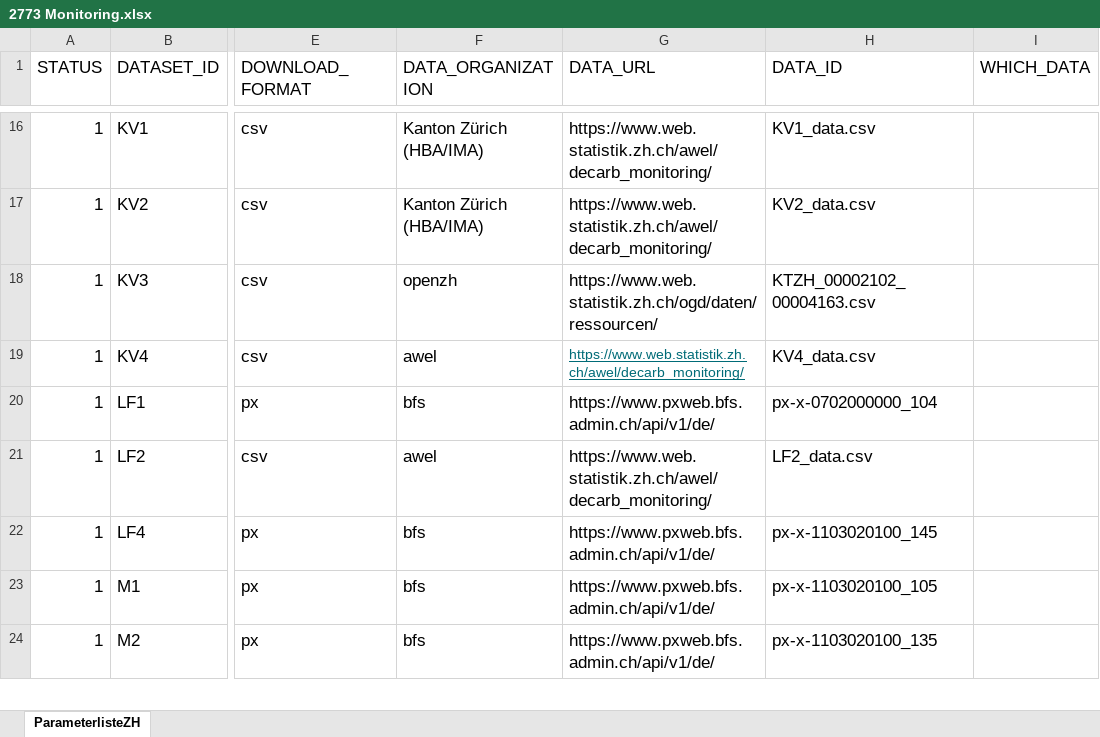
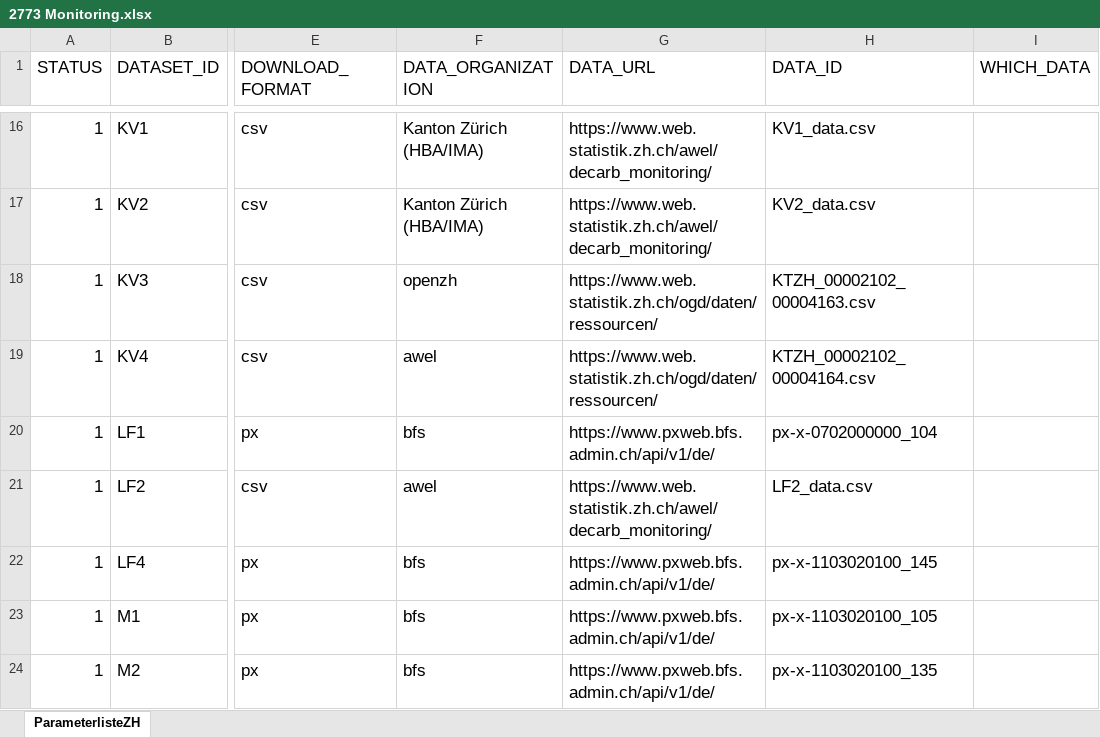
Before and after one commit to statistikZH/decarb_monitoring, an Excel workbook: 2773 Monitoring.xlsx, sheet ParameterlisteZH, drawn as a sheet; only a part is shown, gaps mark what is left out; values as stored, in another font and other column widths than the file's, no borders; the diff names each change by its address in the sheet, - before the commit and + after, or states it on an @@ line.

Commit message:
KV4: Anpassung URL -> OGD

```diff
--- a/2773 Monitoring.xlsx (sheet ParameterlisteZH)
+++ b/2773 Monitoring.xlsx (sheet ParameterlisteZH)
-G19 (DATA_URL): https://www.web.statistik.zh.ch/awel/decarb_monitoring/
+G19 (DATA_URL): https://www.web.statistik.zh.ch/ogd/daten/ressourcen/
@@ G19 underline: on → off, text colour: #006B77 → black, text size: larger @@
-H19 (DATA_ID): KV4_data.csv
+H19 (DATA_ID): KTZH_00002102_00004164.csv
```
